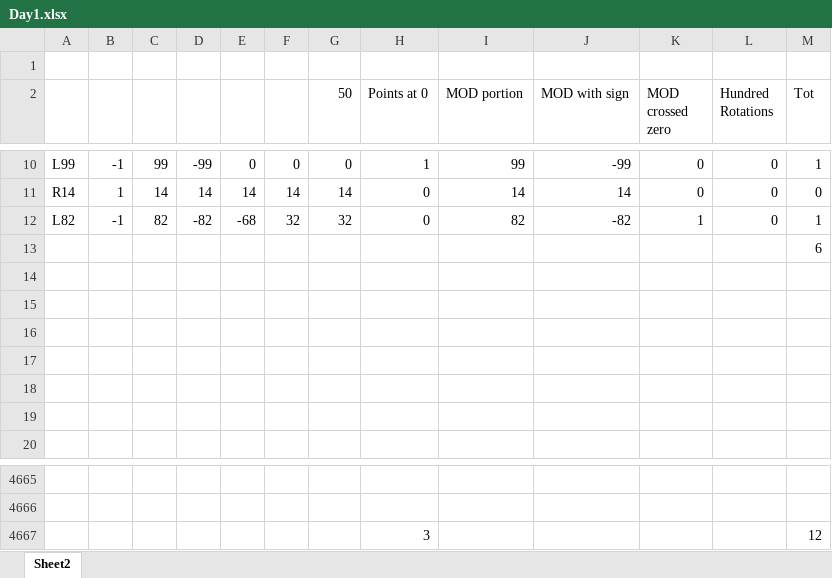
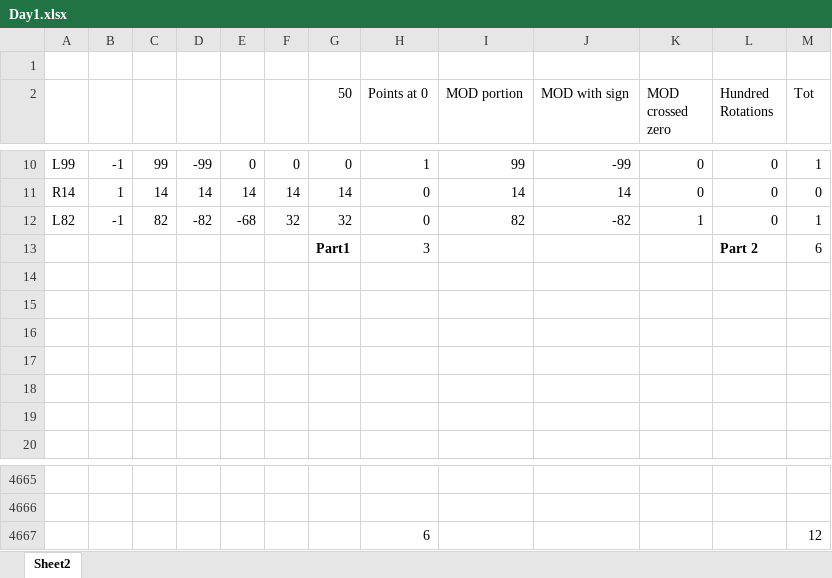
Before and after one commit to Joon/AdventOfCode2025, an Excel workbook: Day1.xlsx, sheet Sheet2, drawn as a sheet; only a part is shown, gaps mark what is left out; values as stored, in another font and other column widths than the file's, no borders; removed rows and columns are numbered as before the commit, all else as after; the diff names each change by its address in the sheet, - before the commit and + after, or states it on an @@ line.

```diff
--- a/Day1.xlsx (sheet Sheet2)
+++ b/Day1.xlsx (sheet Sheet2)
-row 13:  |  |  |  |  |  |  |  |  |  |  |  | 6
+row 13:  |  |  |  |  |  | Part1 | 3 |  |  |  | Part 2 | 6
-H4667 (Points at 0): 3
+H4667 (Points at 0): 6
```
Also changed, not shown: 2 other files.
